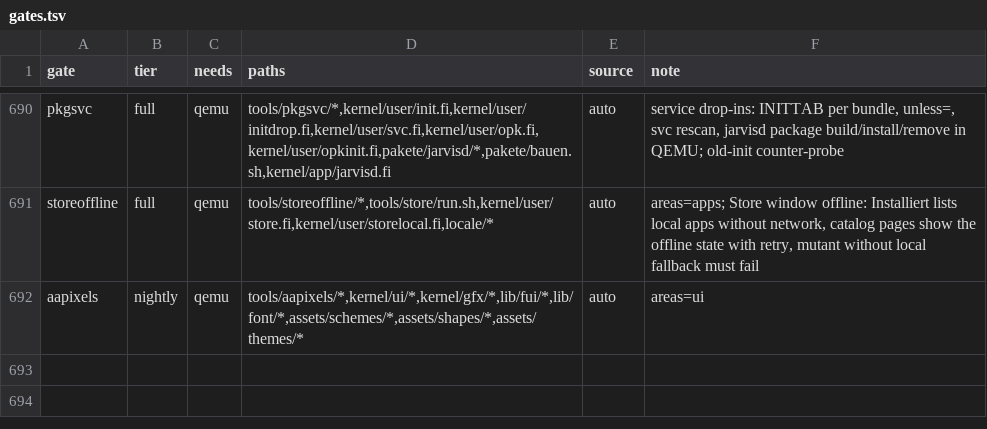
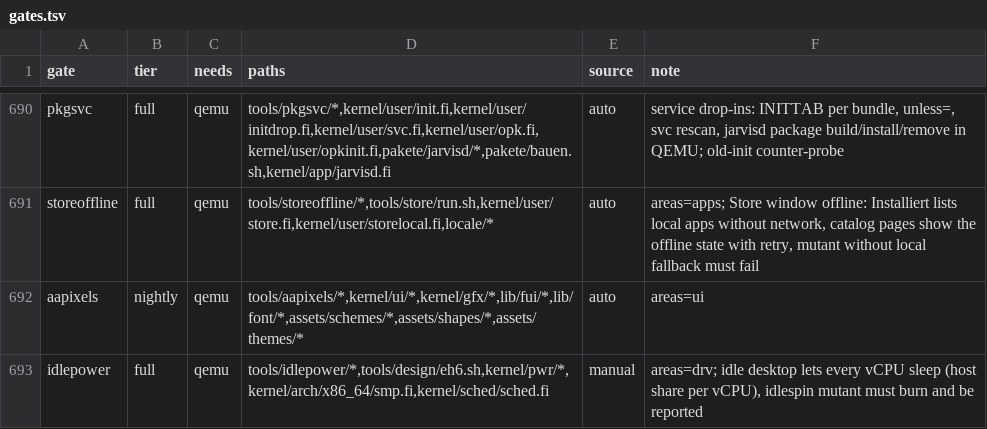
Before and after one commit to Flei-123/Osum, a TSV file: tools/qa/gates.tsv, drawn as a sheet; only a part is shown, gaps mark what is left out.

Commit message:
power: idle cores sleep via MWAIT/HLT with sleep accounting, per-core HWP/EPB, awake watcher, low-battery warning and shutdown, idlepower gate

```diff
--- a/tools/qa/gates.tsv
+++ b/tools/qa/gates.tsv
@@ -692 +692,2 @@ storeoffline	full	qemu	tools/storeoffline/*,tools/store/run.sh,kernel/user/store
 aapixels	nightly	qemu	tools/aapixels/*,kernel/ui/*,kernel/gfx/*,lib/fui/*,lib/font/*,assets/schemes/*,assets/shapes/*,assets/themes/*	auto	areas=ui
+idlepower	full	qemu	tools/idlepower/*,tools/design/eh6.sh,kernel/pwr/*,kernel/arch/x86_64/smp.fi,kernel/sched/sched.fi	manual	areas=drv; idle desktop lets every vCPU sleep (host share per vCPU), idlespin mutant must burn and be reported
```
Also changed, not shown: 17 other files.
